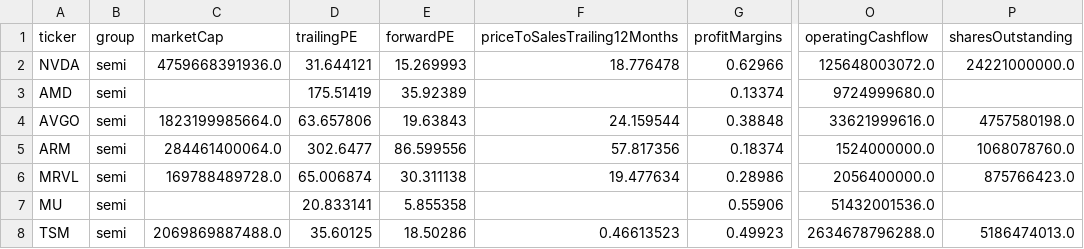
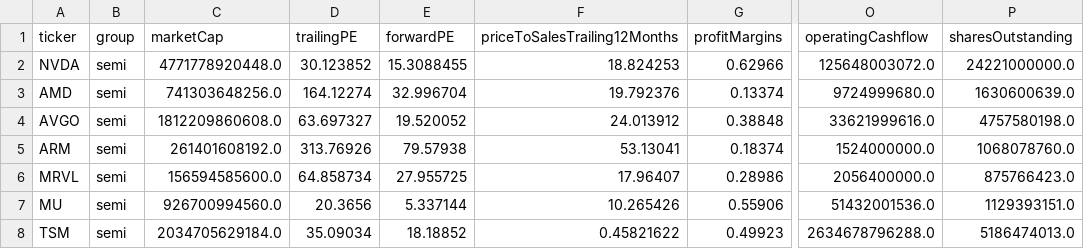
Before and after one commit to huczchen-max/vbt-data, a CSV file: data/fundamentals.csv, drawn as a sheet; only a part is shown, gaps mark what is left out; the diff covers the shown part only; the diff names each change by its address in the sheet, - before the commit and + after, or states it on an @@ line.

```diff
--- a/data/fundamentals.csv
+++ b/data/fundamentals.csv
-C2 (marketCap): 4759668391936.0
+C2 (marketCap): 4771778920448.0
-D2 (trailingPE): 31.644121
+D2 (trailingPE): 30.123852
-E2 (forwardPE): 15.269993
+E2 (forwardPE): 15.3088455
-F2 (priceToSalesTrailing12Months): 18.776478
+F2 (priceToSalesTrailing12Months): 18.824253
-C3 (marketCap): (empty)
+C3 (marketCap): 741303648256.0
-D3 (trailingPE): 175.51419
+D3 (trailingPE): 164.12274
-E3 (forwardPE): 35.92389
+E3 (forwardPE): 32.996704
-F3 (priceToSalesTrailing12Months): (empty)
+F3 (priceToSalesTrailing12Months): 19.792376
-P3 (sharesOutstanding): (empty)
+P3 (sharesOutstanding): 1630600639.0
-C4 (marketCap): 1823199985664.0
+C4 (marketCap): 1812209860608.0
-D4 (trailingPE): 63.657806
+D4 (trailingPE): 63.697327
-E4 (forwardPE): 19.63843
+E4 (forwardPE): 19.520052
-F4 (priceToSalesTrailing12Months): 24.159544
+F4 (priceToSalesTrailing12Months): 24.013912
-C5 (marketCap): 284461400064.0
+C5 (marketCap): 261401608192.0
-D5 (trailingPE): 302.6477
+D5 (trailingPE): 313.76926
-E5 (forwardPE): 86.599556
+E5 (forwardPE): 79.57938
-F5 (priceToSalesTrailing12Months): 57.817356
+F5 (priceToSalesTrailing12Months): 53.13041
-C6 (marketCap): 169788489728.0
+C6 (marketCap): 156594585600.0
-D6 (trailingPE): 65.006874
+D6 (trailingPE): 64.858734
-E6 (forwardPE): 30.311138
+E6 (forwardPE): 27.955725
-F6 (priceToSalesTrailing12Months): 19.477634
+F6 (priceToSalesTrailing12Months): 17.96407
-C7 (marketCap): (empty)
+C7 (marketCap): 926700994560.0
-D7 (trailingPE): 20.833141
+D7 (trailingPE): 20.3656
-E7 (forwardPE): 5.855358
+E7 (forwardPE): 5.337144
-F7 (priceToSalesTrailing12Months): (empty)
+F7 (priceToSalesTrailing12Months): 10.265426
-P7 (sharesOutstanding): (empty)
+P7 (sharesOutstanding): 1129393151.0
-C8 (marketCap): 2069869887488.0
+C8 (marketCap): 2034705629184.0
-D8 (trailingPE): 35.60125
+D8 (trailingPE): 35.09034
-E8 (forwardPE): 18.50286
+E8 (forwardPE): 18.18852
-F8 (priceToSalesTrailing12Months): 0.46613523
+F8 (priceToSalesTrailing12Months): 0.45821622
```
Also changed, not shown: 163 edited cells elsewhere in this file, 4 other files.
